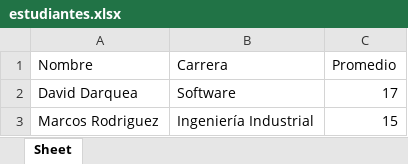
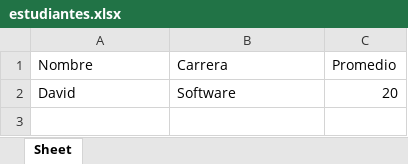
Before and after one commit to DARKA20052003/Uni, an Excel workbook: practicaPOO/tallerFinal/Ejercicio1/estudiantes.xlsx, sheet Sheet, drawn as a sheet; values as stored, in another font and other column widths than the file's, no borders; removed rows and columns are numbered as before the commit, all else as after; the diff names each change by its address in the sheet, - before the commit and + after, or states it on an @@ line.

Commit message:
Más comentarios para el ejercicio 1 y el ejercicio 2 del taller final.

```diff
--- a/practicaPOO/tallerFinal/Ejercicio1/estudiantes.xlsx (sheet Sheet)
+++ b/practicaPOO/tallerFinal/Ejercicio1/estudiantes.xlsx (sheet Sheet)
-row 2: David Darquea | Software | 17
-row 3: Marcos Rodriguez | Ingeniería Industrial | 15
+row 2: David | Software | 20
```
Also changed, not shown: practicaPOO/tallerFinal/Ejercicio2/inventario.xlsx, 2 other files.
